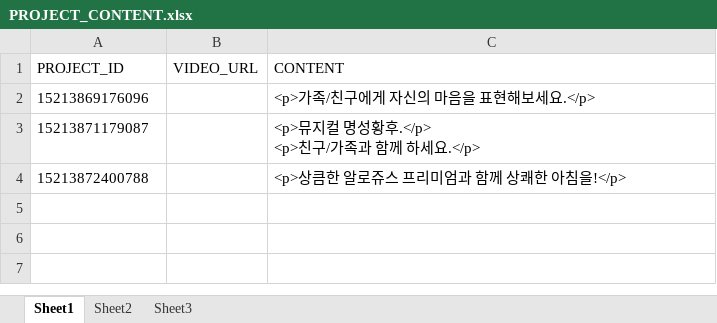
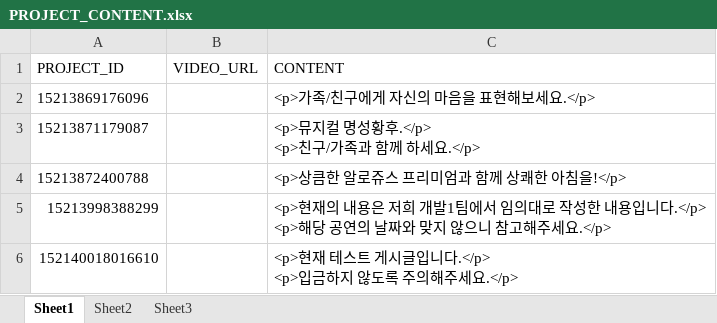
Before and after one commit to lenzefinal/cornsalad, an Excel workbook: finalp/src/main/webapp/resources/db/PROJECT_CONTENT.xlsx, sheet Sheet1, drawn as a sheet; values as stored, in another font and other column widths than the file's, no borders; ↵ is a line break in a cell; the diff names each change by its address in the sheet, - before the commit and + after, or states it on an @@ line.

```diff
--- a/finalp/src/main/webapp/resources/db/PROJECT_CONTENT.xlsx (sheet Sheet1)
+++ b/finalp/src/main/webapp/resources/db/PROJECT_CONTENT.xlsx (sheet Sheet1)
+row 5: 15213998388299 |  | <p>현재의 내용은 저희 개발1팀에서 임의대로 작성한 내용입니다.</p> ↵ <p>해당 공연의 날짜와 맞지 않으니 참고해주세요.</p>
+row 6: 152140018016610 |  | <p>현재 테스트 게시글입니다.</p> ↵ <p>입금하지 않도록 주의해주세요.</p>
```
Also changed, not shown: finalp/src/main/webapp/resources/db/PRODUCT.xlsx, finalp/src/main/webapp/resources/db/PROJECT.xlsx, 4 other files.
